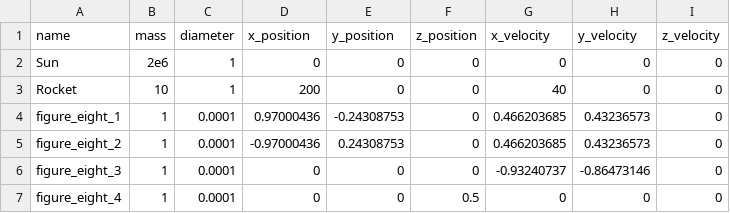
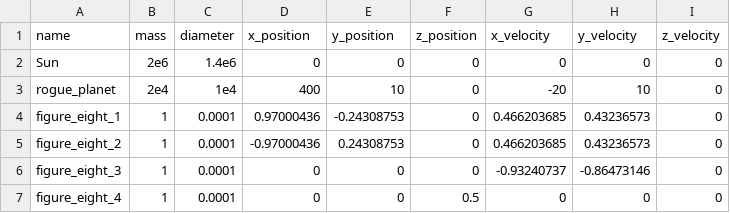
Before and after one commit to HiperLoop/project, a CSV file: objects/custom_objects.csv, drawn as a sheet.

Commit message:
added Rogue and fixed the sun

```diff
--- a/objects/custom_objects.csv
+++ b/objects/custom_objects.csv
@@ -1,4 +1,4 @@
 name,mass,diameter,x_position,y_position,z_position,x_velocity,y_velocity,z_velocity
-Sun,2e6,1, 0, 0, 0, 0, 0, 0
-Rocket, 10, 1, 200, 0, 0, 40, 0, 0
+Sun,2e6,1.4e6, 0, 0, 0, 0, 0, 0
+rogue_planet, 2e4, 1e4, 400, 10, 0, -20, 10, 0
 figure_eight_1,1,0.0001,0.97000436,-0.24308753,0,0.466203685,0.43236573,0
```
